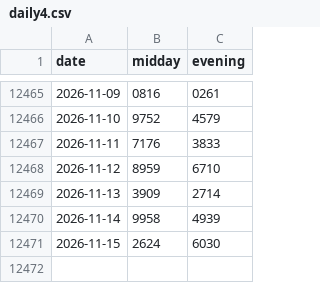
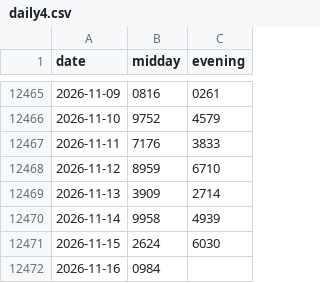
Before and after one commit to SRIIAKHILLESSH/streamlit_app, a CSV file: data/daily4.csv, drawn as a sheet; only a part is shown, gaps mark what is left out.

```diff
--- a/data/daily4.csv
+++ b/data/daily4.csv
@@ -12471 +12471,2 @@ date,midday,evening
 2026-11-15,2624,6030
+2026-11-16,0984,
```
Also changed, not shown: artifacts/automl1/live/predictions.csv, artifacts/automl2/live/predictions.csv, 8 other files.
